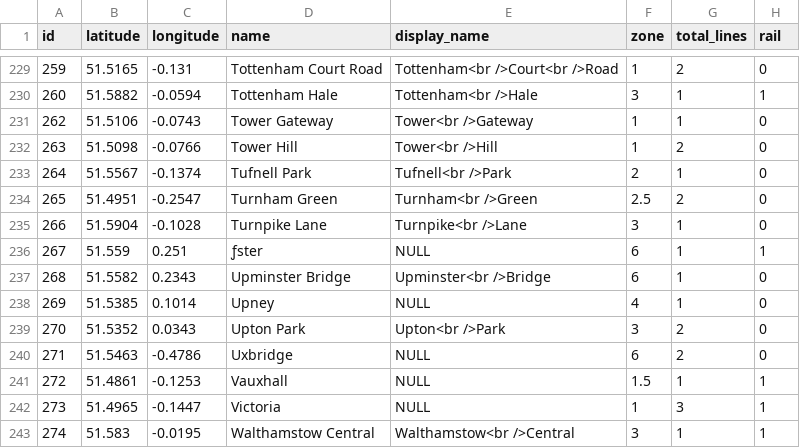
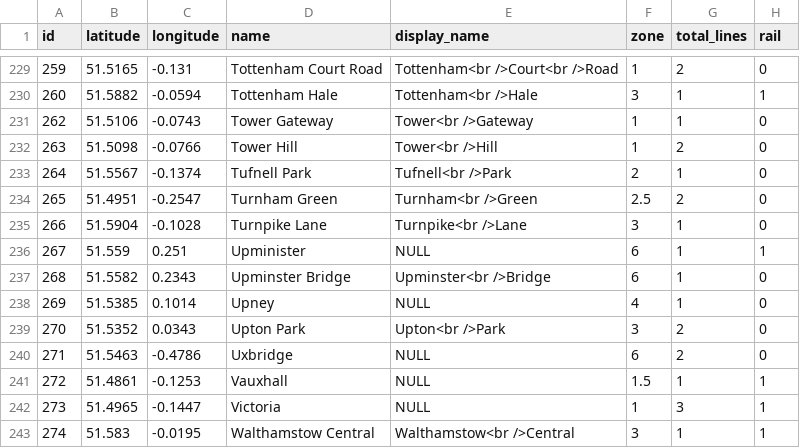
Before and after one commit to ComeDownToUs/nodescript-london-tube-jsonbuilder, a CSV file: csv/stations.csv, drawn as a sheet; only a part is shown, gaps mark what is left out.

Commit message:
repairing typo, updating readme

```diff
--- a/csv/stations.csv
+++ b/csv/stations.csv
@@ -235,3 +235,3 @@
 266,51.5904,-0.1028,"Turnpike Lane","Turnpike<br />Lane",3,1,0
-267,51.559,0.251,"ƒster",NULL,6,1,1
+267,51.559,0.251,"Upminister",NULL,6,1,1
 268,51.5582,0.2343,"Upminster Bridge","Upminster<br />Bridge",6,1,0
```
Also changed, not shown: 1 other file.
